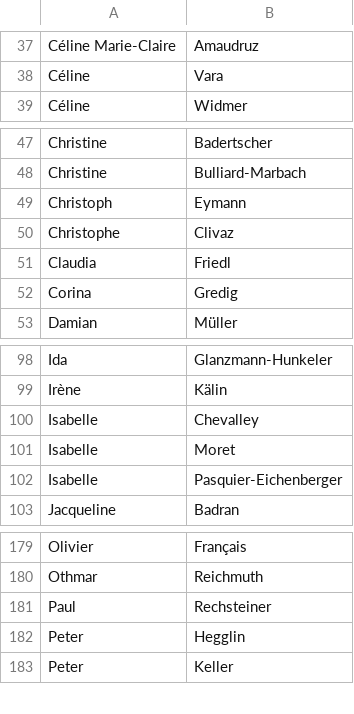
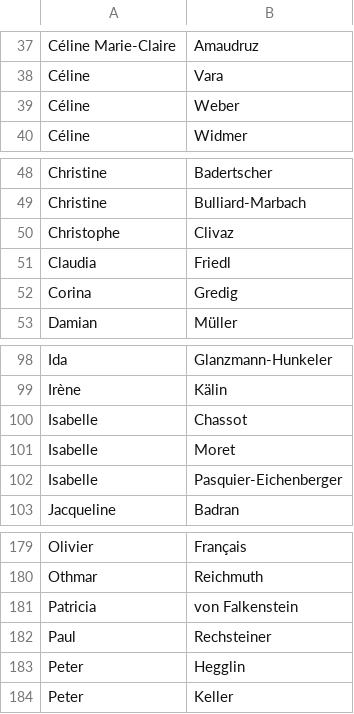
Before and after one commit to lobbywatch/watchers, a CSV file: parliamentarians.csv, drawn as a sheet; only a part is shown, gaps mark what is left out.

```diff
--- a/parliamentarians.csv
+++ b/parliamentarians.csv
@@ -38,2 +38,3 @@ Céline Marie-Claire,Amaudruz
 Céline,Vara
+Céline,Weber
 Céline,Widmer
@@ -48,3 +49,2 @@ Christine,Badertscher
 Christine,Bulliard-Marbach
-Christoph,Eymann
 Christophe,Clivaz
@@ -99,3 +99,3 @@ Ida,Glanzmann-Hunkeler
 Irène,Kälin
-Isabelle,Chevalley
+Isabelle,Chassot
 Isabelle,Moret
@@ -180,2 +180,3 @@ Olivier,Français
 Othmar,Reichmuth
+Patricia,von Falkenstein
 Paul,Rechsteiner
```
Also changed, not shown: lobbyists.csv.
